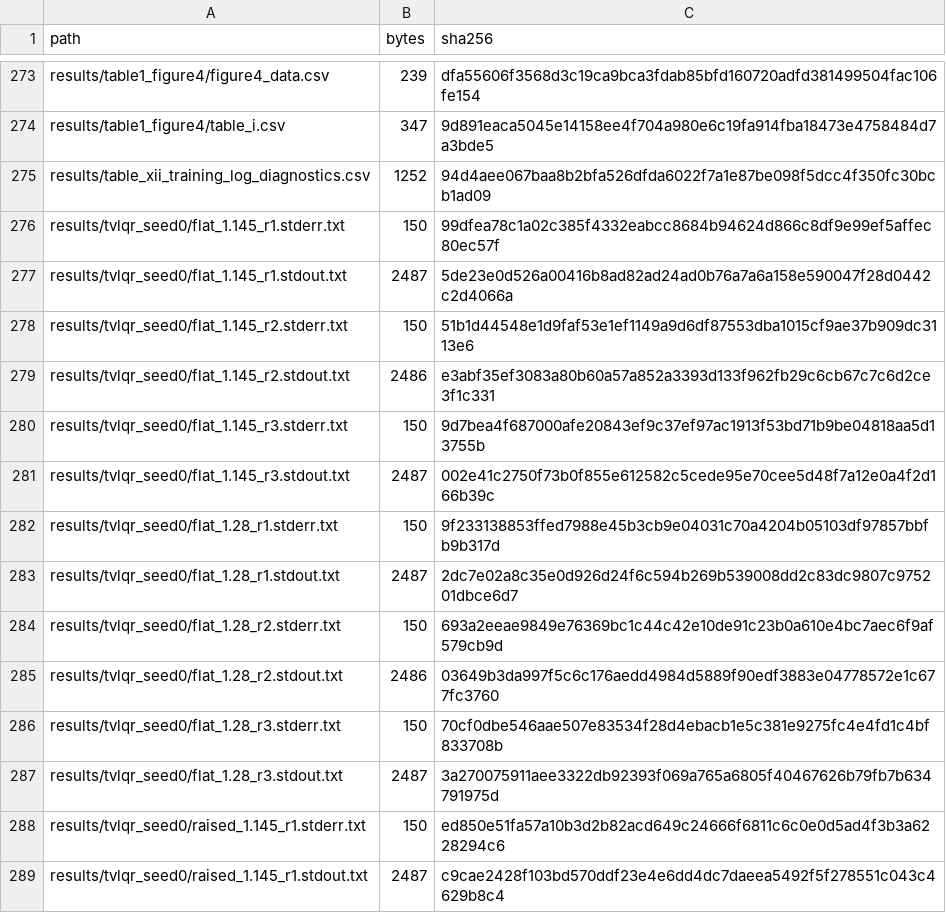
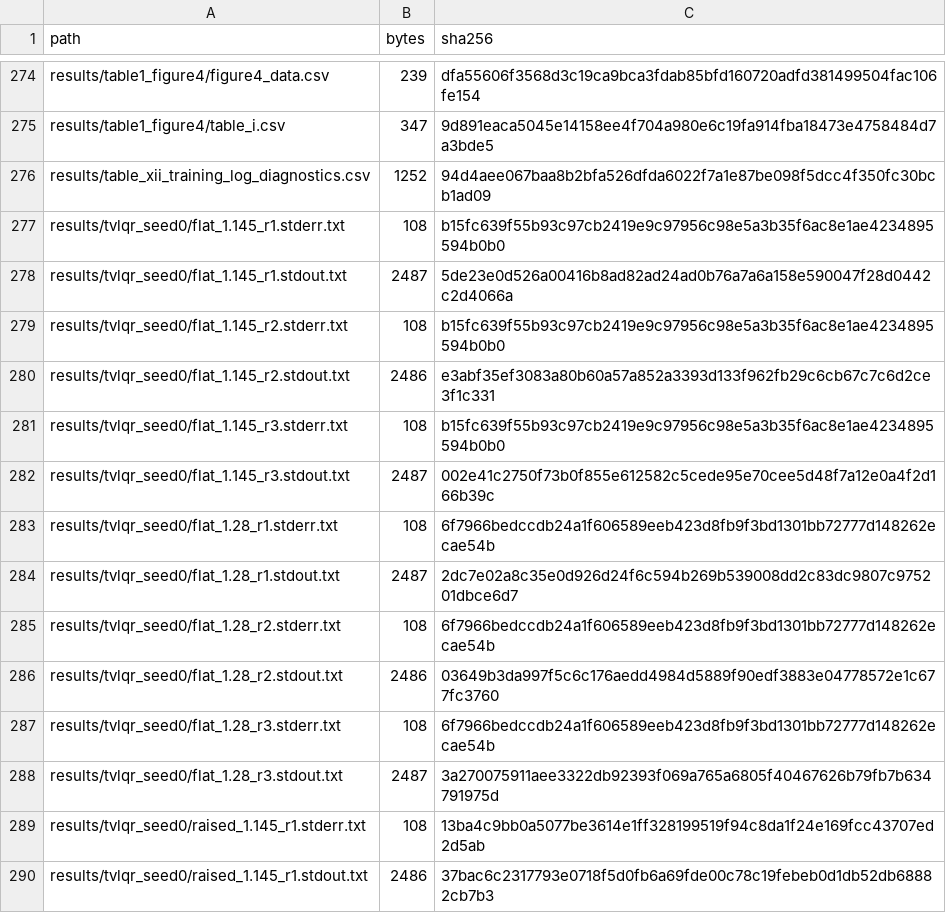
Before and after one commit to QTQT233/Sign-Constrained-Reinforcement-Learning-for-Energy-Efficient-Bipedal-Foot-Placement, a CSV file: MANIFEST.csv, drawn as a sheet; only a part is shown, gaps mark what is left out; the diff covers the shown part only.

```diff
--- a/MANIFEST.csv
+++ b/MANIFEST.csv
@@ -275,15 +276,15 @@ results/table1_figure4/table_i.csv,347,9d891eaca5045e14158ee4f704a980e6c19fa914f
 results/table_xii_training_log_diagnostics.csv,1252,94d4aee067baa8b2bfa526dfda6022f7a1e87be098f5dcc4f350fc30bcb1ad09
-results/tvlqr_seed0/flat_1.145_r1.stderr.txt,150,99dfea78c1a02c385f4332eabcc8684b94624d866c8df9e99ef5affec80ec57f
+results/tvlqr_seed0/flat_1.145_r1.stderr.txt,108,b15fc639f55b93c97cb2419e9c97956c98e5a3b35f6ac8e1ae4234895594b0b0
 results/tvlqr_seed0/flat_1.145_r1.stdout.txt,2487,5de23e0d526a00416b8ad82ad24ad0b76a7a6a158e590047f28d0442c2d4066a
-results/tvlqr_seed0/flat_1.145_r2.stderr.txt,150,51b1d44548e1d9faf53e1ef1149a9d6df87553dba1015cf9ae37b909dc3113e6
+results/tvlqr_seed0/flat_1.145_r2.stderr.txt,108,b15fc639f55b93c97cb2419e9c97956c98e5a3b35f6ac8e1ae4234895594b0b0
 results/tvlqr_seed0/flat_1.145_r2.stdout.txt,2486,e3abf35ef3083a80b60a57a852a3393d133f962fb29c6cb67c7c6d2ce3f1c331
-results/tvlqr_seed0/flat_1.145_r3.stderr.txt,150,9d7bea4f687000afe20843ef9c37ef97ac1913f53bd71b9be04818aa5d13755b
+results/tvlqr_seed0/flat_1.145_r3.stderr.txt,108,b15fc639f55b93c97cb2419e9c97956c98e5a3b35f6ac8e1ae4234895594b0b0
 results/tvlqr_seed0/flat_1.145_r3.stdout.txt,2487,002e41c2750f73b0f855e612582c5cede95e70cee5d48f7a12e0a4f2d166b39c
-results/tvlqr_seed0/flat_1.28_r1.stderr.txt,150,9f233138853ffed7988e45b3cb9e04031c70a4204b05103df97857bbfb9b317d
+results/tvlqr_seed0/flat_1.28_r1.stderr.txt,108,6f7966bedccdb24a1f606589eeb423d8fb9f3bd1301bb72777d148262ecae54b
 results/tvlqr_seed0/flat_1.28_r1.stdout.txt,2487,2dc7e02a8c35e0d926d24f6c594b269b539008dd2c83dc9807c975201dbce6d7
-results/tvlqr_seed0/flat_1.28_r2.stderr.txt,150,693a2eeae9849e76369bc1c44c42e10de91c23b0a610e4bc7aec6f9af579cb9d
+results/tvlqr_seed0/flat_1.28_r2.stderr.txt,108,6f7966bedccdb24a1f606589eeb423d8fb9f3bd1301bb72777d148262ecae54b
 results/tvlqr_seed0/flat_1.28_r2.stdout.txt,2486,03649b3da997f5c6c176aedd4984d5889f90edf3883e04778572e1c677fc3760
-results/tvlqr_seed0/flat_1.28_r3.stderr.txt,150,70cf0dbe546aae507e83534f28d4ebacb1e5c381e9275fc4e4fd1c4bf833708b
+results/tvlqr_seed0/flat_1.28_r3.stderr.txt,108,6f7966bedccdb24a1f606589eeb423d8fb9f3bd1301bb72777d148262ecae54b
 results/tvlqr_seed0/flat_1.28_r3.stdout.txt,2487,3a270075911aee3322db92393f069a765a6805f40467626b79fb7b634791975d
-results/tvlqr_seed0/raised_1.145_r1.stderr.txt,150,ed850e51fa57a10b3d2b82acd649c24666f6811c6c0e0d5ad4f3b3a6228294c6
-results/tvlqr_seed0/raised_1.145_r1.stdout.txt,2487,c9cae2428f103bd570ddf23e4e6dd4dc7daeea5492f5f278551c043c4629b8c4
+results/tvlqr_seed0/raised_1.145_r1.stderr.txt,108,13ba4c9bb0a5077be3614e1ff328199519f94c8da1f24e169fcc43707ed2d5ab
+results/tvlqr_seed0/raised_1.145_r1.stdout.txt,2486,37bac6c2317793e0718f5d0fb6a69fde00c78c19febeb0d1db52db68882cb7b3
```
Also changed, not shown: 1 added row and 73 edited cells elsewhere in this file, data/LOCAL_ARTIFACT_SOURCES.csv, results/paper2_current/paper2_combined_cases.csv, 47 other files.
